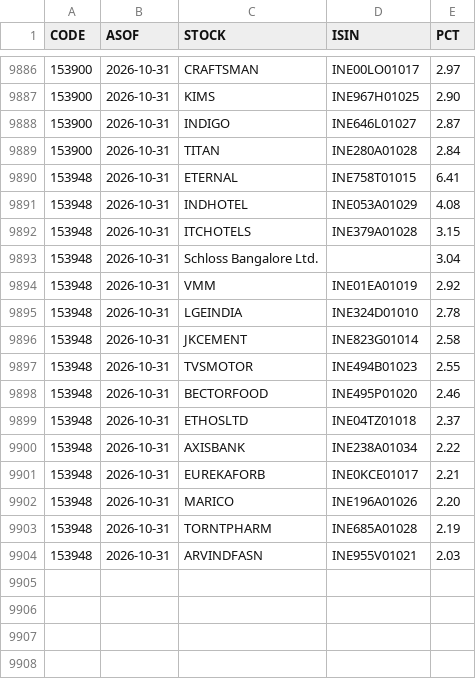
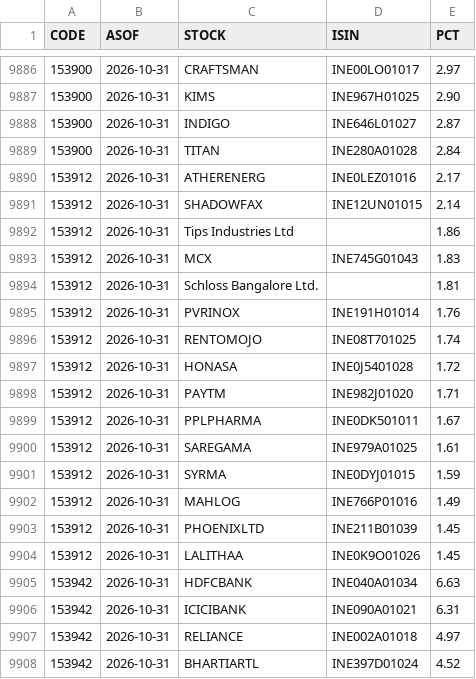
Before and after one commit to boom-ai/SwingEdge, a CSV file: data/fund_holdings.csv, drawn as a sheet; only a part is shown, gaps mark what is left out; the shorter side is filled out with more unchanged rows; the diff covers the shown part only.

```diff
--- a/data/fund_holdings.csv
+++ b/data/fund_holdings.csv
@@ -9889 +9889,20 @@ CODE,ASOF,STOCK,ISIN,PCT
 153900,2026-10-31,TITAN,INE280A01028,2.84
+153912,2026-10-31,ATHERENERG,INE0LEZ01016,2.17
+153912,2026-10-31,SHADOWFAX,INE12UN01015,2.14
+153912,2026-10-31,Tips Industries Ltd,,1.86
+153912,2026-10-31,MCX,INE745G01043,1.83
+153912,2026-10-31,Schloss Bangalore Ltd.,,1.81
+153912,2026-10-31,PVRINOX,INE191H01014,1.76
+153912,2026-10-31,RENTOMOJO,INE08T701025,1.74
+153912,2026-10-31,HONASA,INE0J5401028,1.72
+153912,2026-10-31,PAYTM,INE982J01020,1.71
+153912,2026-10-31,PPLPHARMA,INE0DK501011,1.67
+153912,2026-10-31,SAREGAMA,INE979A01025,1.61
+153912,2026-10-31,SYRMA,INE0DYJ01015,1.59
+153912,2026-10-31,MAHLOG,INE766P01016,1.49
+153912,2026-10-31,PHOENIXLTD,INE211B01039,1.45
+153912,2026-10-31,LALITHAA,INE0K9O01026,1.45
+153942,2026-10-31,HDFCBANK,INE040A01034,6.63
+153942,2026-10-31,ICICIBANK,INE090A01021,6.31
+153942,2026-10-31,RELIANCE,INE002A01018,4.97
+153942,2026-10-31,BHARTIARTL,INE397D01024,4.52
```
Also changed, not shown: 11 added rows elsewhere in this file, data/fund_stocks.csv, data/funds.csv.
